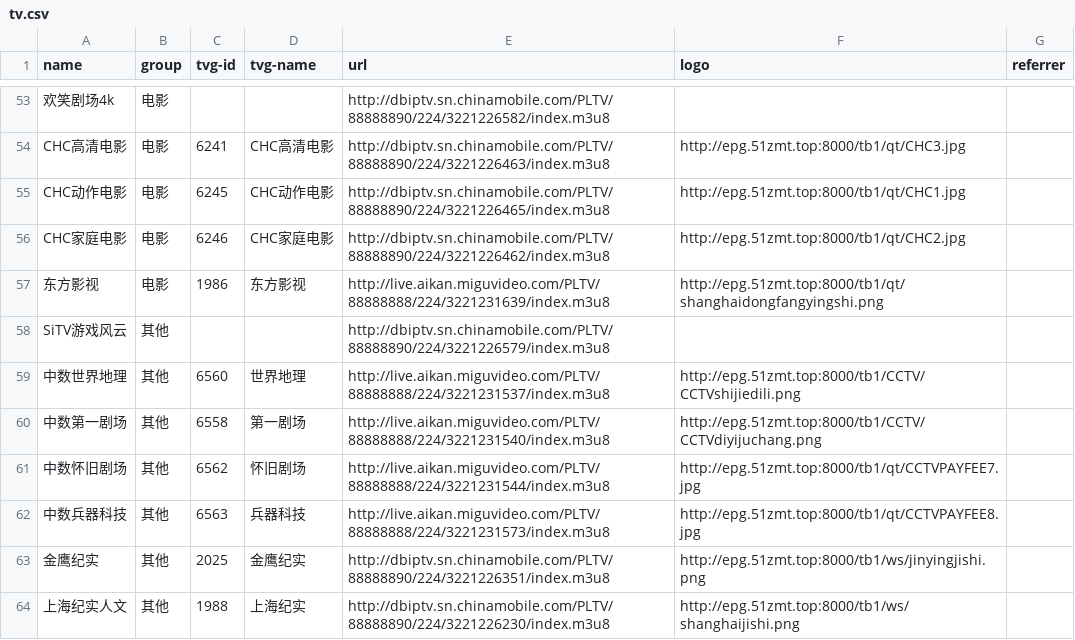
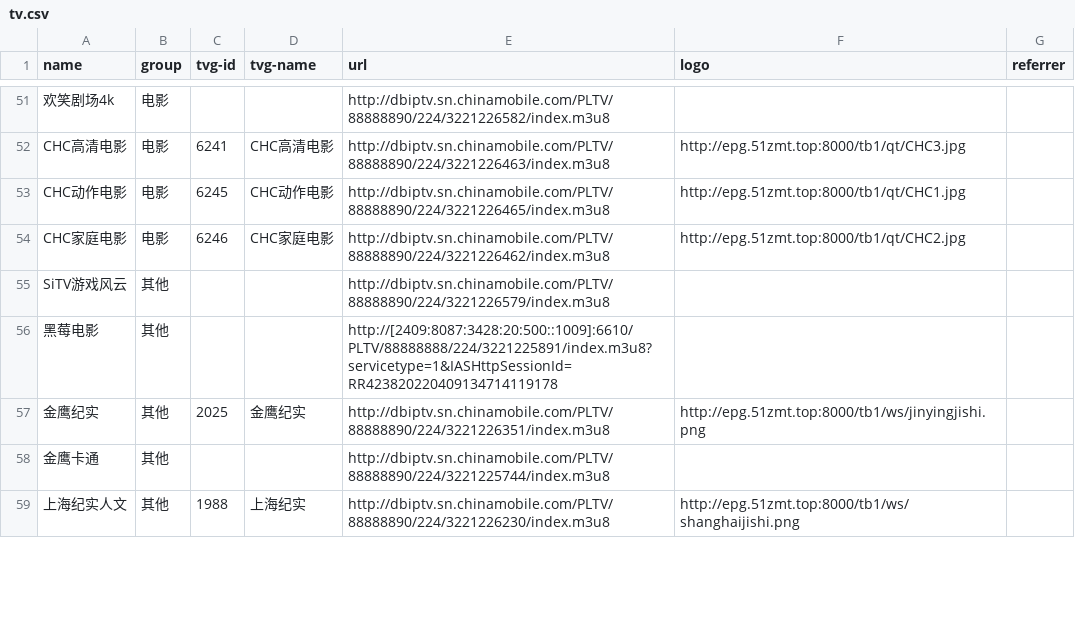
Before and after one commit to luoyuhao0x58/m3u8, a CSV file: resources/tv.csv, drawn as a sheet; only a part is shown, gaps mark what is left out; the diff covers the shown part only.

Commit message:
fix: 修复失效的频道。

```diff
--- a/resources/tv.csv
+++ b/resources/tv.csv
@@ -56,9 +54,6 @@
 "CHC家庭电影","电影","6246","CHC家庭电影","http://dbiptv.sn.chinamobile.com/PLTV/88888890/224/3221226462/index.m3u8","http://epg.51zmt.top:8000/tb1/qt/CHC2.jpg",""
-"东方影视","电影","1986","东方影视","http://live.aikan.miguvideo.com/PLTV/88888888/224/3221231639/index.m3u8","http://epg.51zmt.top:8000/tb1/qt/shanghaidongfangyingshi.png",""
 "SiTV游戏风云","其他","","","http://dbiptv.sn.chinamobile.com/PLTV/88888890/224/3221226579/index.m3u8","",""
-"中数世界地理","其他","6560","世界地理","http://live.aikan.miguvideo.com/PLTV/88888888/224/3221231537/index.m3u8","http://epg.51zmt.top:8000/tb1/CCTV/CCTVshijiedili.png",""
-"中数第一剧场","其他","6558","第一剧场","http://live.aikan.miguvideo.com/PLTV/88888888/224/3221231540/index.m3u8","http://epg.51zmt.top:8000/tb1/CCTV/CCTVdiyijuchang.png",""
-"中数怀旧剧场","其他","6562","怀旧剧场","http://live.aikan.miguvideo.com/PLTV/88888888/224/3221231544/index.m3u8","http://epg.51zmt.top:8000/tb1/qt/CCTVPAYFEE7.jpg",""
-"中数兵器科技","其他","6563","兵器科技","http://live.aikan.miguvideo.com/PLTV/88888888/224/3221231573/index.m3u8","http://epg.51zmt.top:8000/tb1/qt/CCTVPAYFEE8.jpg",""
+"黑莓电影","其他","","","http://[2409:8087:3428:20:500::1009]:6610/PLTV/88888888/224/3221225891/index.m3u8?servicetype=1&IASHttpSessionId=RR423820220409134714119178","",""
 "金鹰纪实","其他","2025","金鹰纪实","http://dbiptv.sn.chinamobile.com/PLTV/88888890/224/3221226351/index.m3u8","http://epg.51zmt.top:8000/tb1/ws/jinyingjishi.png",""
+"金鹰卡通","其他","","","http://dbiptv.sn.chinamobile.com/PLTV/88888890/224/3221225744/index.m3u8","",""
 "上海纪实人文","其他","1988","上海纪实","http://dbiptv.sn.chinamobile.com/PLTV/88888890/224/3221226230/index.m3u8","http://epg.51zmt.top:8000/tb1/ws/shanghaijishi.png",""
```
Also changed, not shown: 8 added rows, 3 removed rows and 5 edited cells elsewhere in this file.
